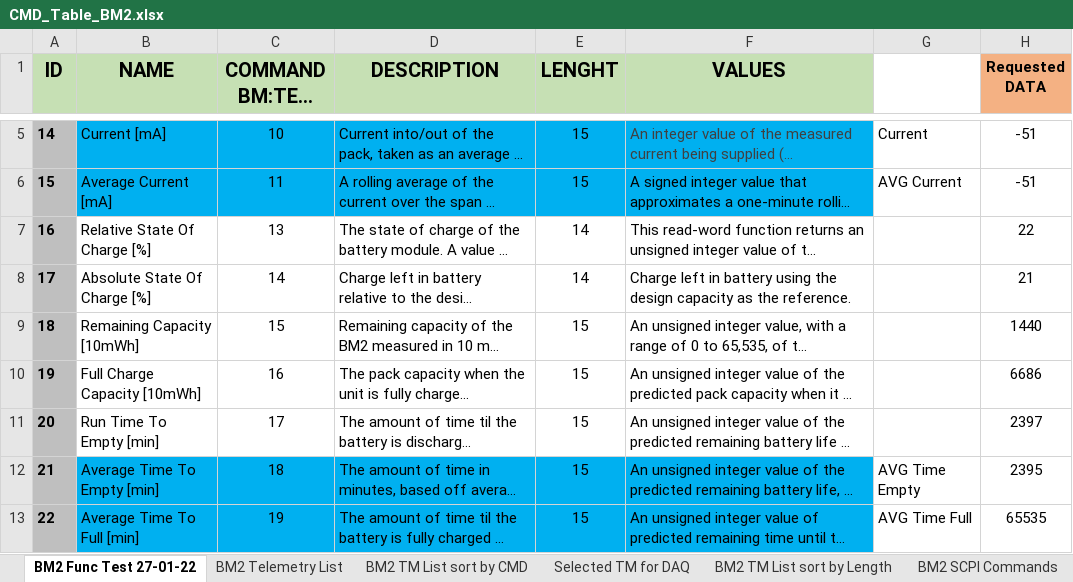
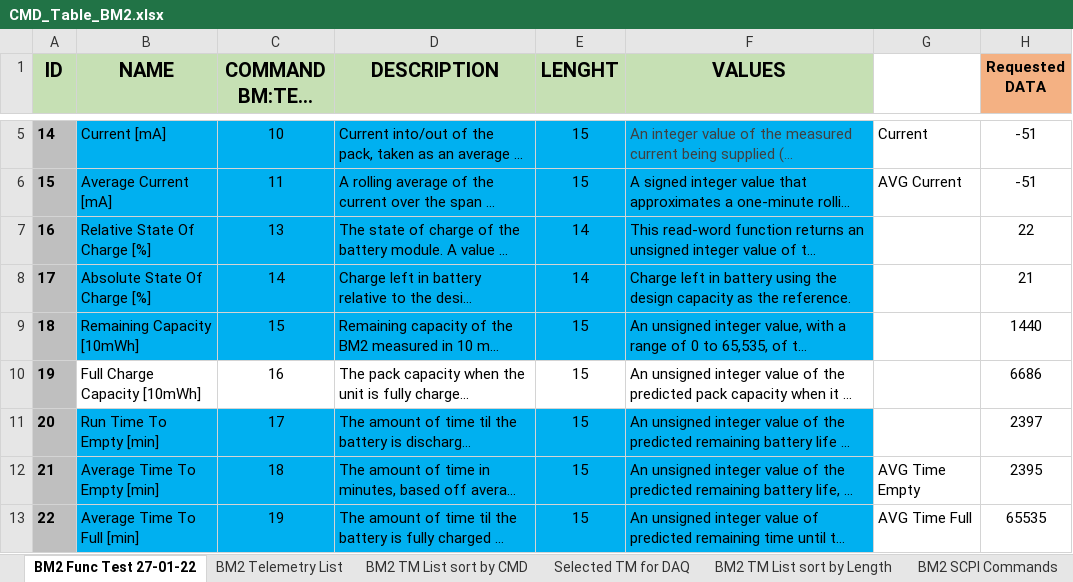
Before and after one commit to felipemoraissoares/BatteryCommunicationSCPI, an Excel workbook: SCPI_Commands/CMD_Table_BM2.xlsx, sheet BM2 Func Test 27-01-22, drawn as a sheet; only a part is shown, gaps mark what is left out; long unchanged cells end in …; values as stored, in another font and other column widths than the file's, no borders; the diff names each change by its address in the sheet, - before the commit and + after, or states it on an @@ line.

```diff
--- a/SCPI_Commands/CMD_Table_BM2.xlsx (sheet BM2 Func Test 27-01-22)
+++ b/SCPI_Commands/CMD_Table_BM2.xlsx (sheet BM2 Func Test 27-01-22)
-B7:F9 fill: none
+B7:F9 fill: #00B0F0
-B11:F11 fill: none
+B11:F11 fill: #00B0F0
```
Also changed, not shown: 5 other files.
